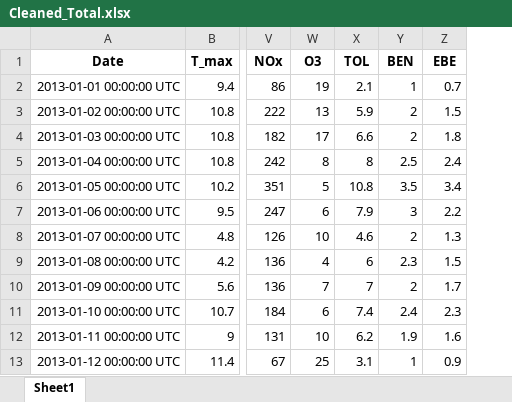
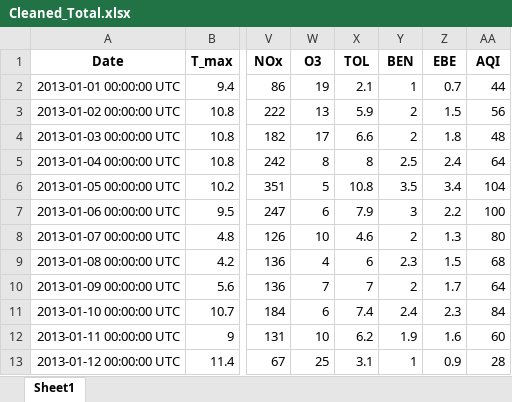
Before and after one commit to jorditijsseclaase/Assignment, an Excel workbook: Cleaned_Total.xlsx, sheet Sheet1, drawn as a sheet; only a part is shown, gaps mark what is left out; values as stored, in another font and other column widths than the file's, no borders; the diff names each change by its address in the sheet, - before the commit and + after, or states it on an @@ line.

```diff
--- a/Cleaned_Total.xlsx (sheet Sheet1)
+++ b/Cleaned_Total.xlsx (sheet Sheet1)
+column AA (AQI), rows 2-13: 44 | 56 | 48 | 64 | 104 | 100 | 80 | 68 | 64 | 84 | 60 | 28
```
Also changed, not shown: 14 other files.
